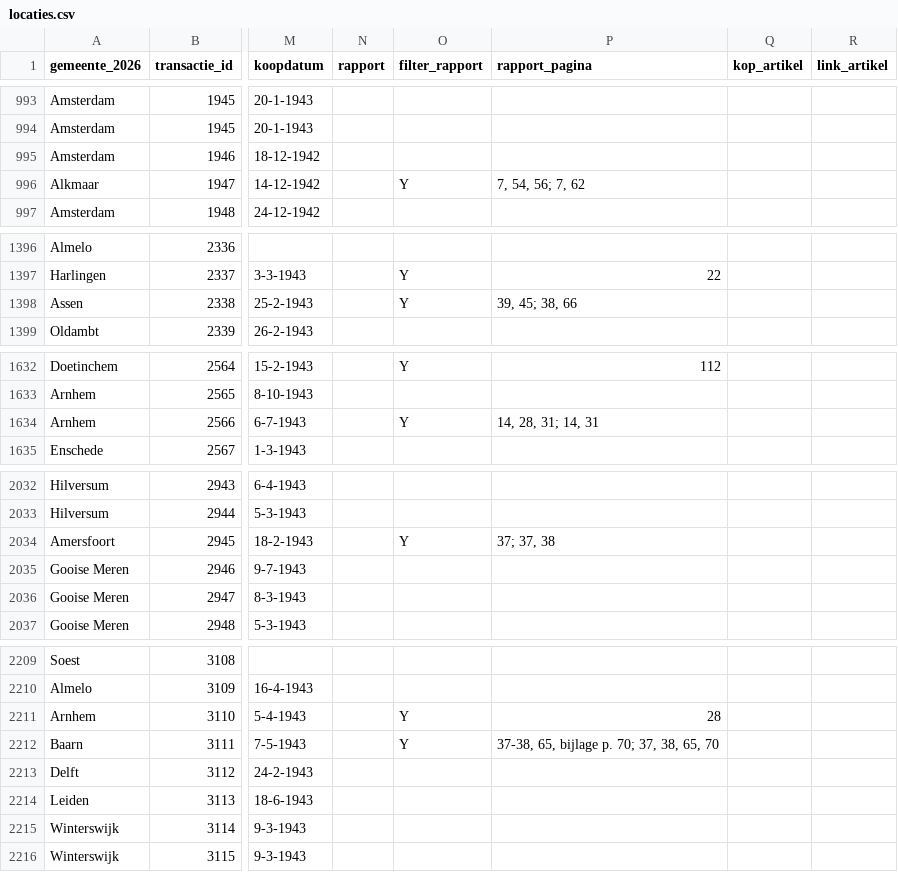
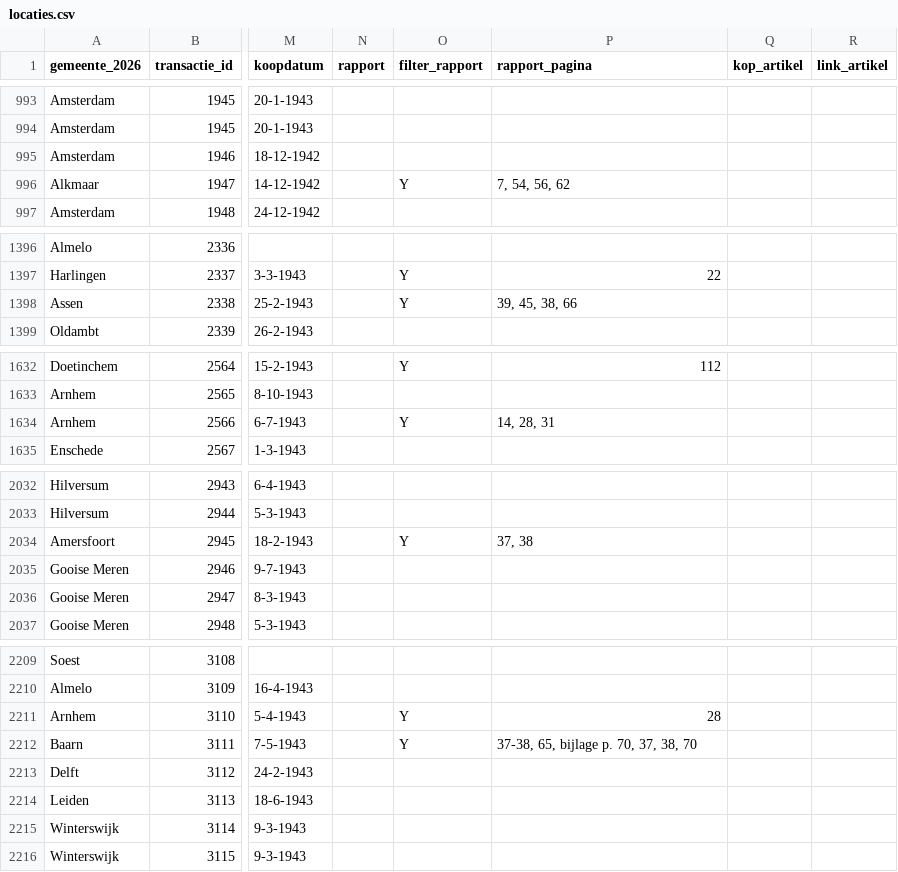
Before and after one commit to kroncrv/vastgoedboeken, a CSV file: data/locaties.csv, drawn as a sheet; only a part is shown, gaps mark what is left out; the diff covers the shown part only; the diff names each change by its address in the sheet, - before the commit and + after, or states it on an @@ line.

```diff
--- a/data/locaties.csv
+++ b/data/locaties.csv
-P996 (rapport_pagina): 7, 54, 56; 7, 62
+P996 (rapport_pagina): 7, 54, 56, 62
-P1398 (rapport_pagina): 39, 45; 38, 66
+P1398 (rapport_pagina): 39, 45, 38, 66
-P1634 (rapport_pagina): 14, 28, 31; 14, 31
+P1634 (rapport_pagina): 14, 28, 31
-P2034 (rapport_pagina): 37; 37, 38
+P2034 (rapport_pagina): 37, 38
-P2212 (rapport_pagina): 37-38, 65, bijlage p. 70; 37, 38, 65, 70
+P2212 (rapport_pagina): 37-38, 65, bijlage p. 70, 37, 38, 70
```
Also changed, not shown: 19 edited cells elsewhere in this file, data/gegevens_gemeenten.csv.
